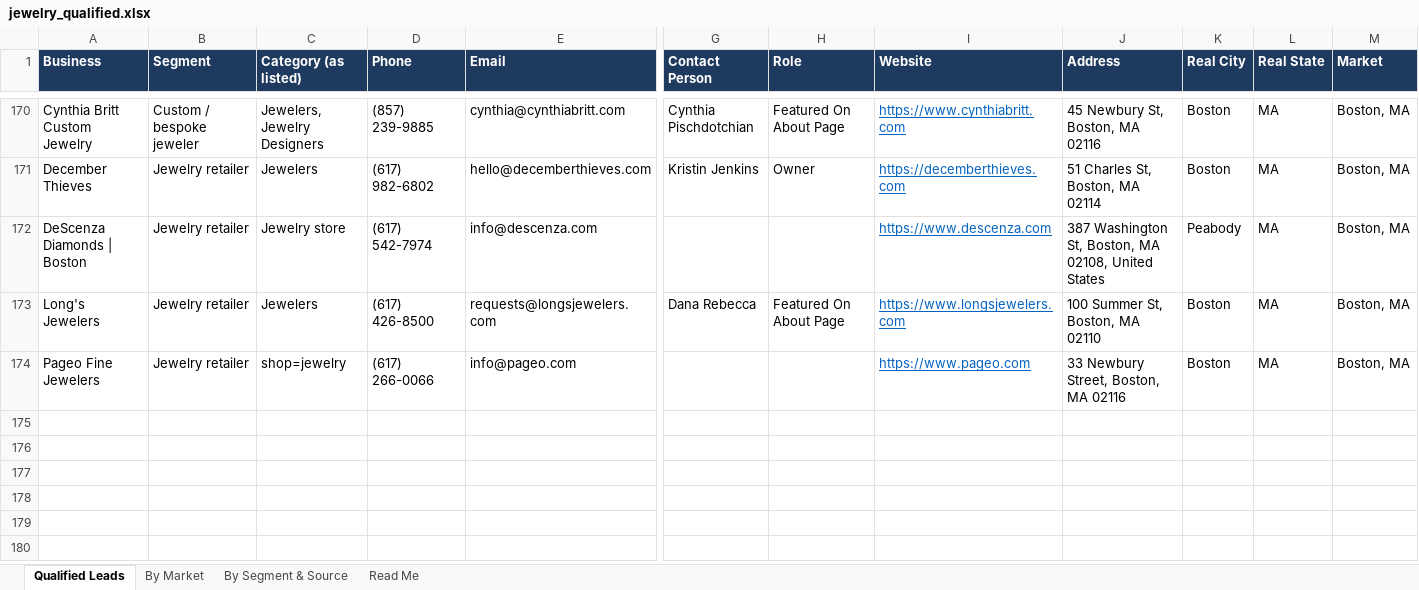
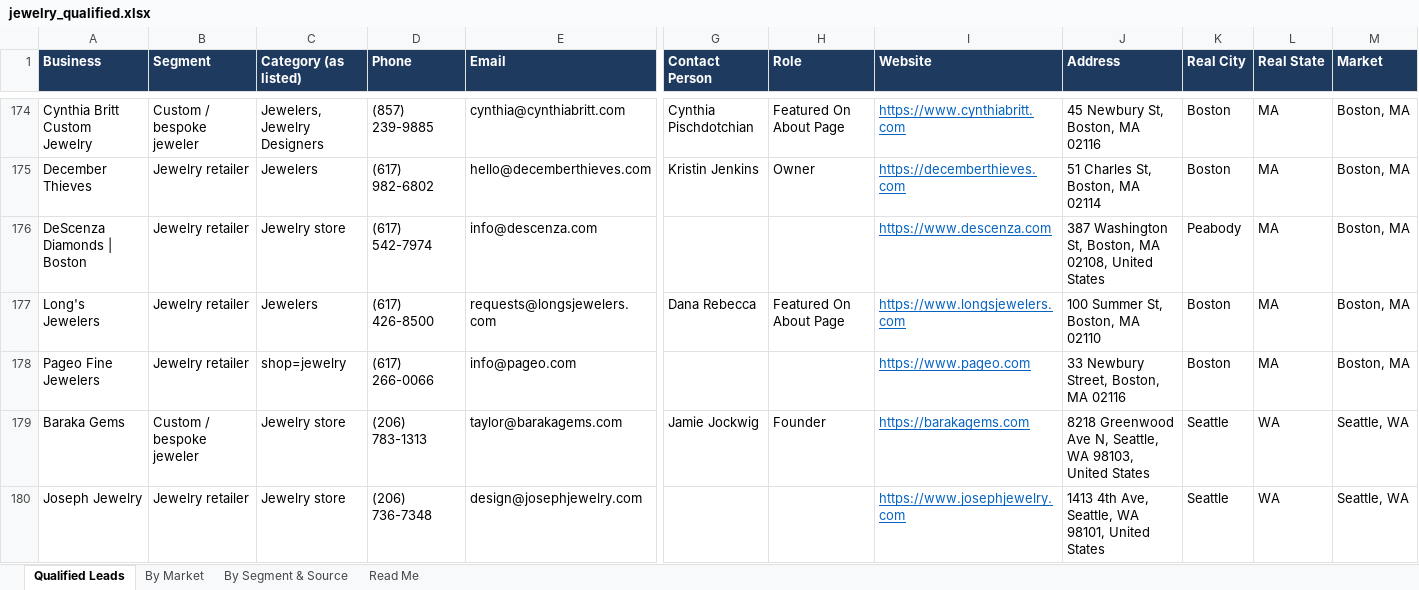
Before and after one commit to riyaansheth/claude-cloud, an Excel workbook: leadrun_jewelry/jewelry_qualified.xlsx, sheet Qualified Leads, drawn as a sheet; only a part is shown, gaps mark what is left out; values as stored, in another font and other column widths than the file's, no borders; rows hold the shown columns only; the diff covers the shown part only; the diff names each change by its address in the sheet, - before the commit and + after, or states it on an @@ line.

```diff
--- a/leadrun_jewelry/jewelry_qualified.xlsx (sheet Qualified Leads)
+++ b/leadrun_jewelry/jewelry_qualified.xlsx (sheet Qualified Leads)
+row 179: Baraka Gems | Custom / bespoke jeweler | Jewelry store | (206) 783-1313 | taylor@barakagems.com | Jamie Jockwig | Founder | https://barakagems.com | 8218 Greenwood Ave N, Seattle, WA 98103, United States | Seattle | WA | Seattle, WA
+row 180: Joseph Jewelry | Jewelry retailer | Jewelry store | (206) 736-7348 | design@josephjewelry.com |  |  | https://www.josephjewelry.com | 1413 4th Ave, Seattle, WA 98101, United States | Seattle | WA | Seattle, WA
```
Also changed, not shown: 7 added rows and 1 removed row elsewhere in this sheet, sheet By Market, sheet By Segment & Source, sheet Read Me, 3 other files.
